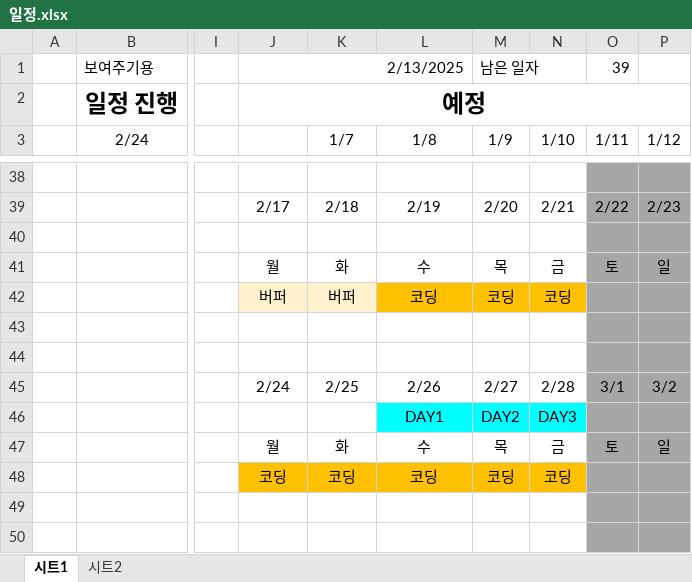
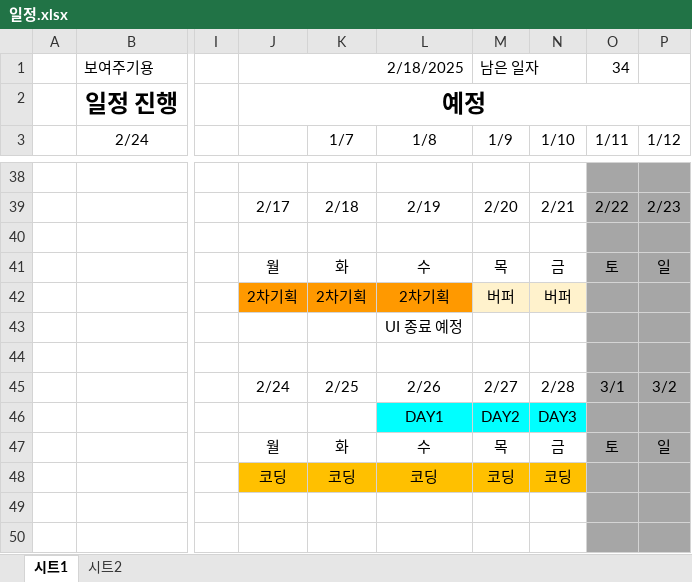
Before and after one commit to Chan242/K_dessert, an Excel workbook: 0_일정관리/일정.xlsx, sheet 시트1, drawn as a sheet; only a part is shown, gaps mark what is left out; values as stored, in another font and other column widths than the file's, no borders; removed rows and columns are numbered as before the commit, all else as after; rows hold the shown columns only; the diff names each change by its address in the sheet, - before the commit and + after, or states it on an @@ line.

```diff
--- a/0_일정관리/일정.xlsx (sheet 시트1)
+++ b/0_일정관리/일정.xlsx (sheet 시트1)
-J1: 2/13/2025
+J1: 2/18/2025
-O1 (1/11): 39
+O1 (1/11): 34
-row 42:  |  |  | 버퍼 | 버퍼 | 코딩 | 코딩 | 코딩
-row 42: (empty)
+row 42:  |  |  | 2차기획 | 2차기획 | 2차기획 | 버퍼 | 버퍼
-J42:L42 fill: none
+J42:L42 fill: #FF9900
-M42:N42 fill: none
+M42:N42 fill: #FFF2CC
+row 43:  |  |  |  |  | UI 종료 예정
```
Also changed, not shown: 3_작업영역/0_테이블/테이블.xlsx, 11 other files.
